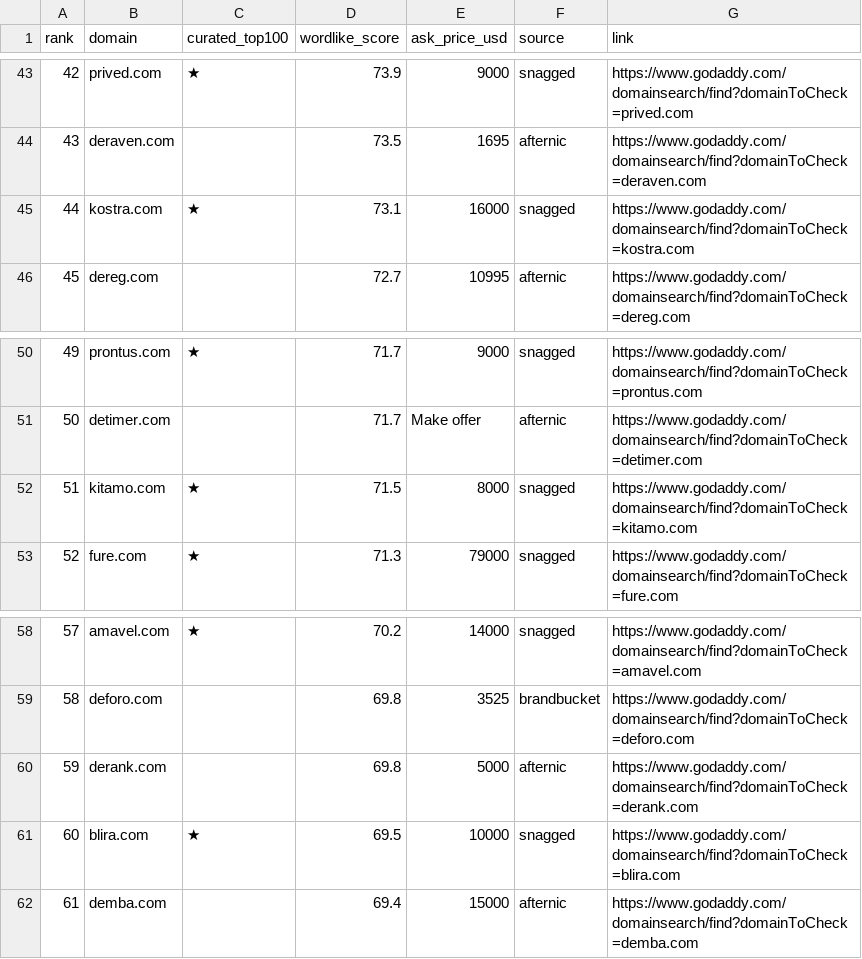
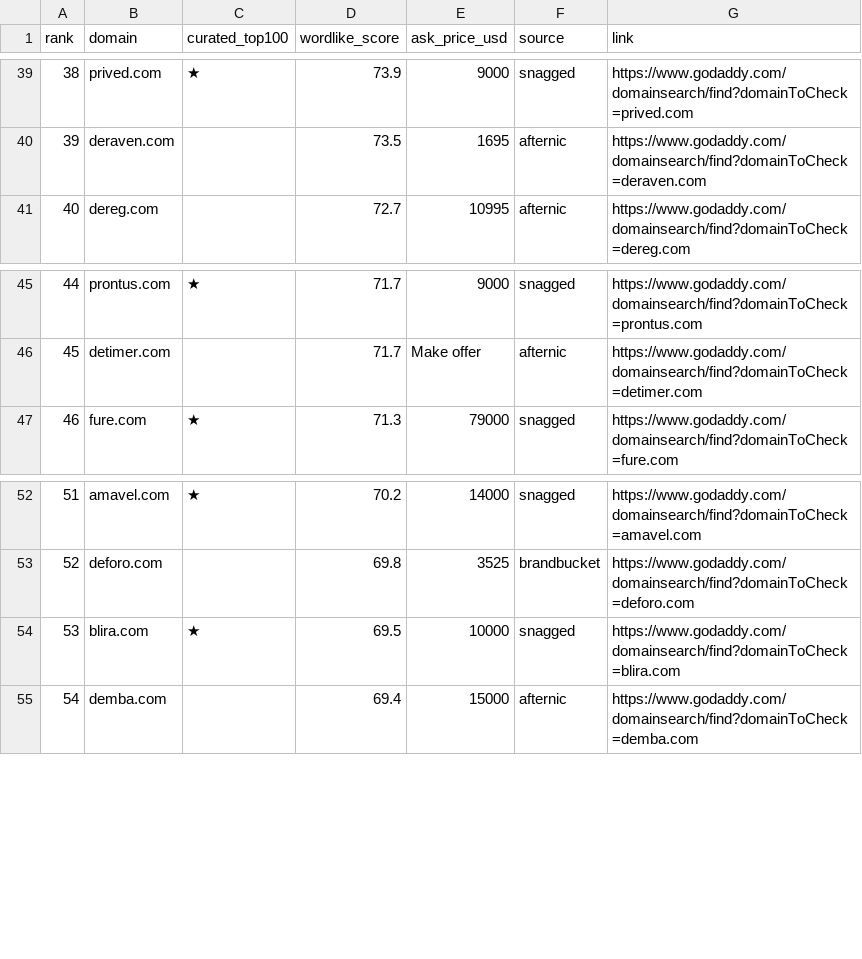
Before and after one commit to snaggeddomains/snagged-admin, a CSV file: scripts/brandables/brandables_full.csv, drawn as a sheet; only a part is shown, gaps mark what is left out; the diff covers the shown part only; the diff names each change by its address in the sheet, - before the commit and + after, or states it on an @@ line.

```diff
--- a/scripts/brandables/brandables_full.csv
+++ b/scripts/brandables/brandables_full.csv
@@ column A (rank) renumbered from row 5 down @@
-row 45: 44 | kostra.com | ★ | 73.1 | 16000 | snagged | https://www.godaddy.com/domainsearch/find?domainToCheck=kostra.com
-row 52: 51 | kitamo.com | ★ | 71.5 | 8000 | snagged | https://www.godaddy.com/domainsearch/find?domainToCheck=kitamo.com
-row 60: 59 | derank.com |  | 69.8 | 5000 | afternic | https://www.godaddy.com/domainsearch/find?domainToCheck=derank.com
```
Also changed, not shown: 9 removed rows elsewhere in this file, scripts/brandables/brandables_top100.csv, 1 other file.
